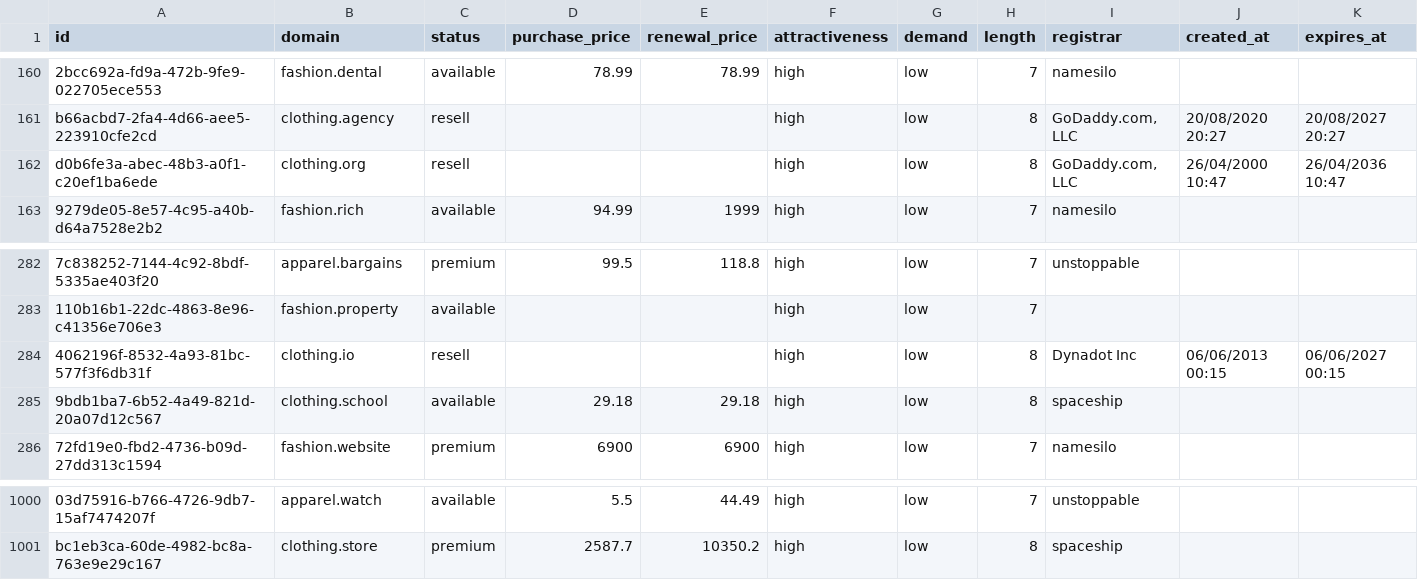
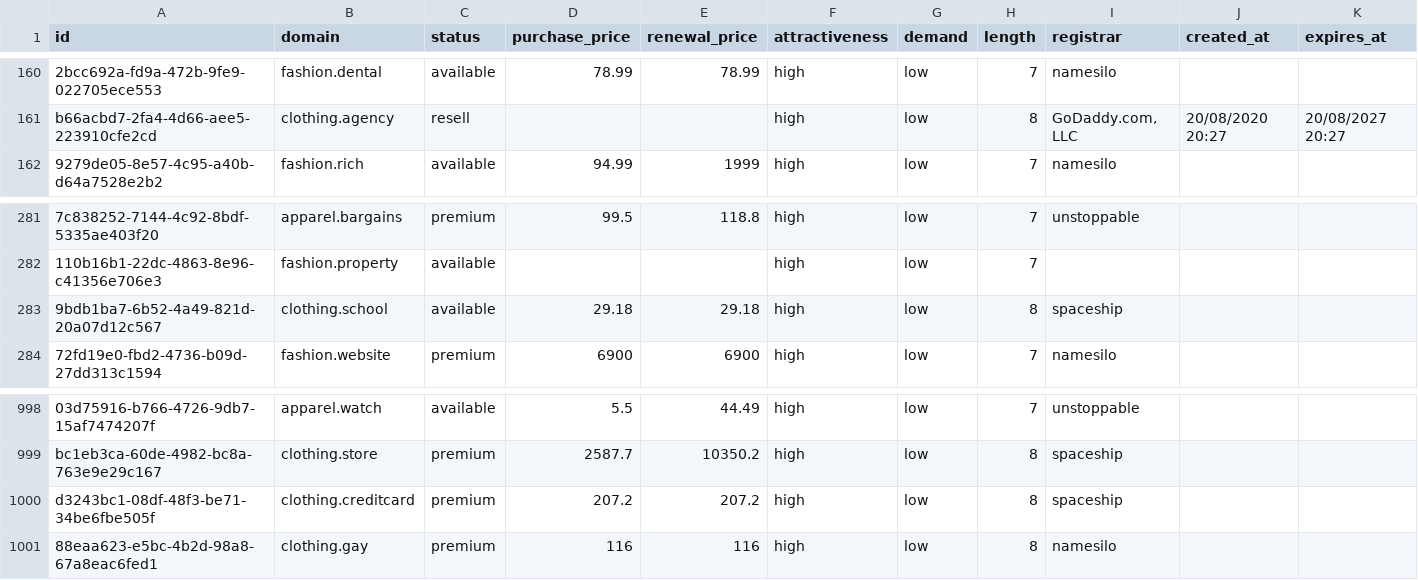
Before and after one commit to UniqueDomains/fashion-sector-oneword-domains, a CSV file: fashion.csv, drawn as a sheet; only a part is shown, gaps mark what is left out; removed rows and columns are numbered as before the commit, all else as after; rows hold the shown columns only; the diff names each change by its address in the sheet, - before the commit and + after, or states it on an @@ line.

Commit message:
Domains update

```diff
--- a/fashion.csv
+++ b/fashion.csv
-row 162: d0b6fe3a-abec-48b3-a0f1-c20ef1ba6ede | clothing.org | resell |  |  | high | low | 8 | GoDaddy.com, LLC | 26/04/2000 10:47 | 26/04/2036 10:47
-row 284: 4062196f-8532-4a93-81bc-577f3f6db31f | clothing.io | resell |  |  | high | low | 8 | Dynadot Inc | 06/06/2013 00:15 | 06/06/2027 00:15
+row 1000: d3243bc1-08df-48f3-be71-34be6fbe505f | clothing.creditcard | premium | 207.2 | 207.2 | high | low | 8 | spaceship
+row 1001: 88eaa623-e5bc-4b2d-98a8-67a8eac6fed1 | clothing.gay | premium | 116 | 116 | high | low | 8 | namesilo
```
Also changed, not shown: 3 other files.
